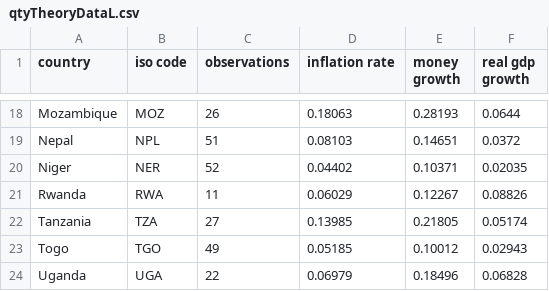
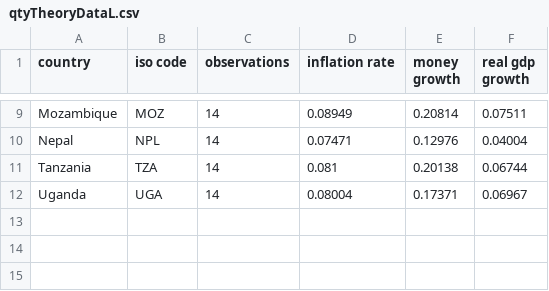
Before and after one commit to msilva913/economic-data, a CSV file: quantityTheoryData/qtyTheoryDataL.csv, drawn as a sheet; only a part is shown, gaps mark what is left out; removed rows and columns are numbered as before the commit, all else as after; the diff covers the shown part only; the diff names each change by its address in the sheet, - before the commit and + after, or states it on an @@ line.

```diff
--- a/quantityTheoryData/qtyTheoryDataL.csv
+++ b/quantityTheoryData/qtyTheoryDataL.csv
-C9 (observations): 26
+C9 (observations): 14
-D9 (inflation rate): 0.18063
+D9 (inflation rate): 0.08949
-E9 (money growth): 0.28193
+E9 (money growth): 0.20814
-F9 (real gdp growth): 0.0644
+F9 (real gdp growth): 0.07511
-C10 (observations): 51
+C10 (observations): 14
-D10 (inflation rate): 0.08103
+D10 (inflation rate): 0.07471
-E10 (money growth): 0.14651
+E10 (money growth): 0.12976
-F10 (real gdp growth): 0.0372
+F10 (real gdp growth): 0.04004
-row 20: Niger | NER | 52 | 0.04402 | 0.10371 | 0.02035
-row 21: Rwanda | RWA | 11 | 0.06029 | 0.12267 | 0.08826
-C11 (observations): 27
+C11 (observations): 14
-D11 (inflation rate): 0.13985
+D11 (inflation rate): 0.081
-E11 (money growth): 0.21805
+E11 (money growth): 0.20138
-F11 (real gdp growth): 0.05174
+F11 (real gdp growth): 0.06744
-row 23: Togo | TGO | 49 | 0.05185 | 0.10012 | 0.02943
-C12 (observations): 22
+C12 (observations): 14
-D12 (inflation rate): 0.06979
+D12 (inflation rate): 0.08004
-E12 (money growth): 0.18496
+E12 (money growth): 0.17371
-F12 (real gdp growth): 0.06828
+F12 (real gdp growth): 0.06967
```
Also changed, not shown: 9 removed rows and 24 edited cells elsewhere in this file, quantityTheoryData/qtyTheoryData.csv, quantityTheoryData/qtyTheoryDataH.csv, 3 other files.
